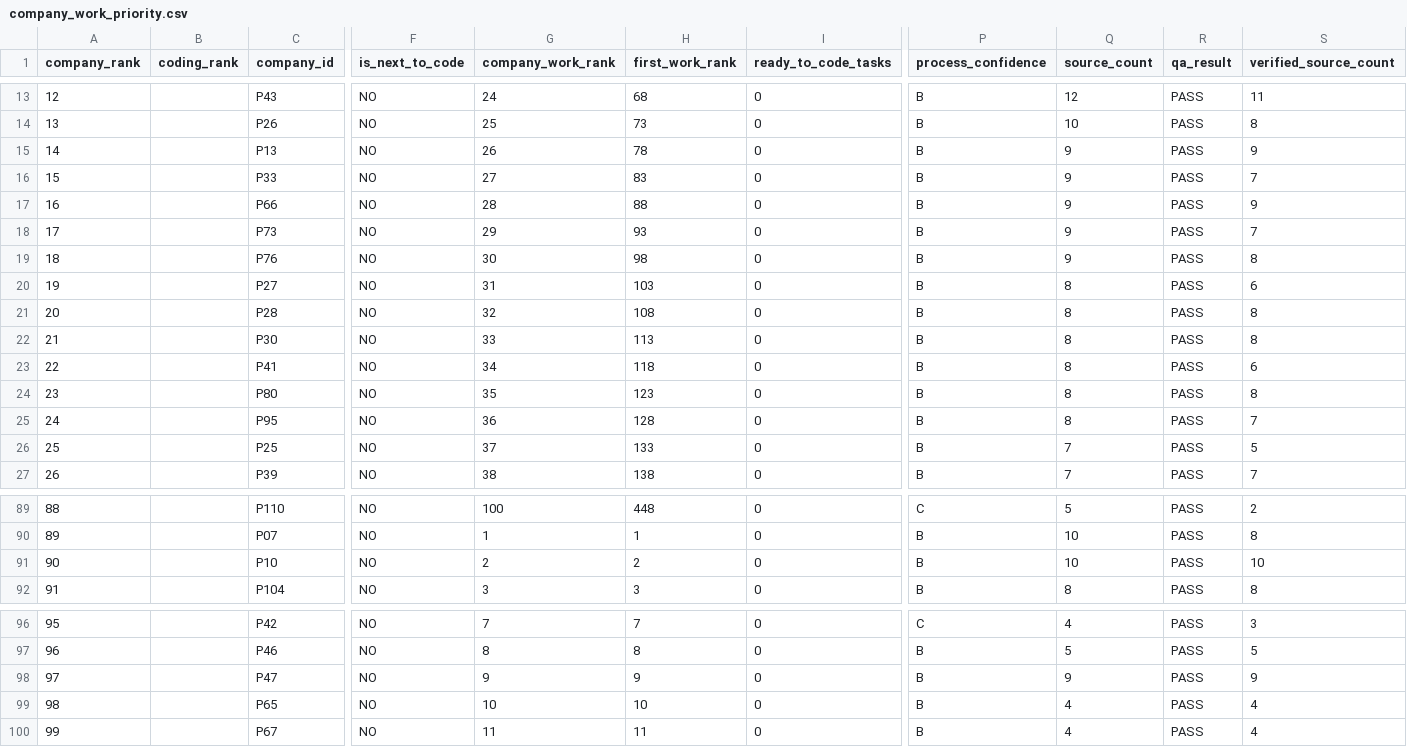
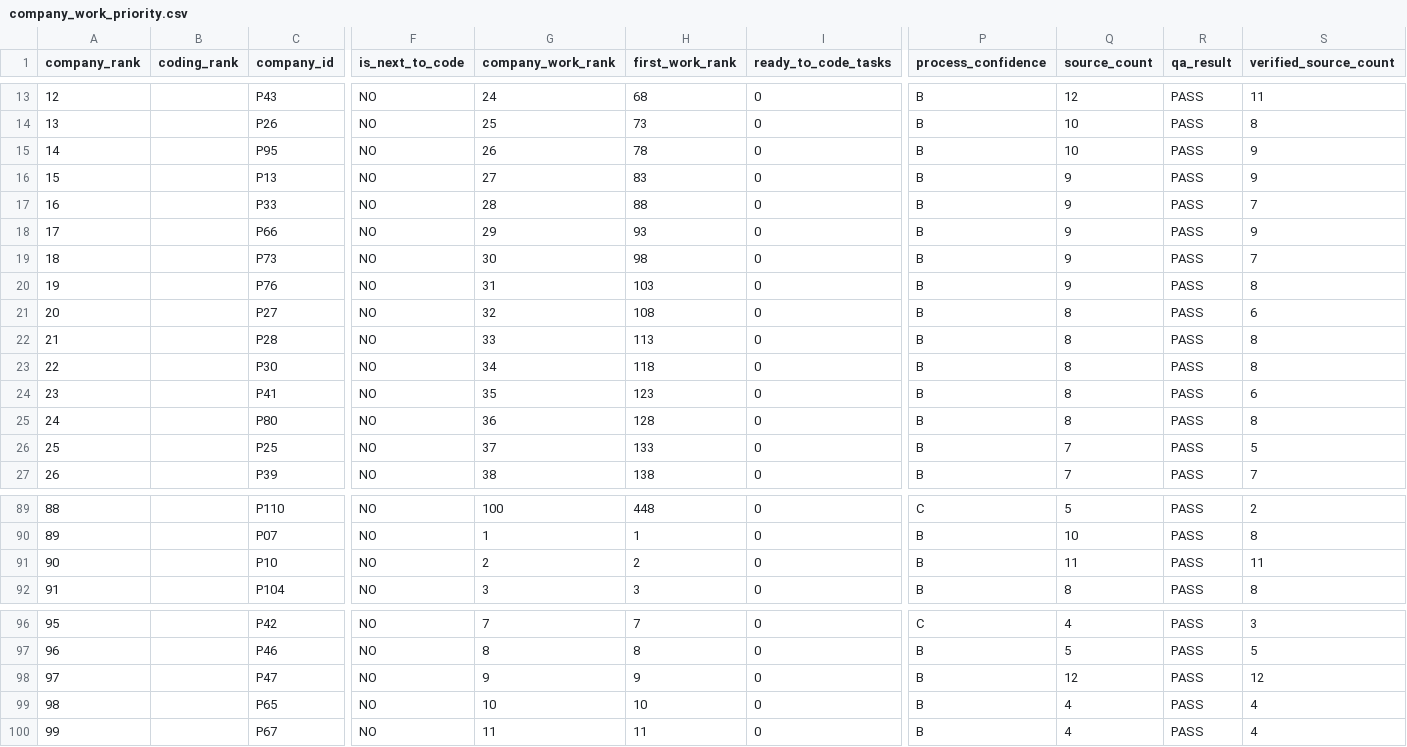
Before and after one commit to AnnaKolisnyk74/sme-etoi, a CSV file: outputs/company_work_priority.csv, drawn as a sheet; only a part is shown, gaps mark what is left out; removed rows and columns are numbered as before the commit, all else as after; rows hold the shown columns only; the diff names each change by its address in the sheet, - before the commit and + after, or states it on an @@ line.

Commit message:
Correct recovered Winkler imprint and track priority eligibility follow-ups

```diff
--- a/outputs/company_work_priority.csv
+++ b/outputs/company_work_priority.csv
+row 15: 14 |  | P95 | NO | 26 | 78 | 0 | B | 10 | PASS | 9
@@ column A (company_rank) renumbered between rows 16 and 25 @@
-G16 (company_work_rank): 26
+G16 (company_work_rank): 27
-H16 (first_work_rank): 78
+H16 (first_work_rank): 83
-G17 (company_work_rank): 27
+G17 (company_work_rank): 28
-H17 (first_work_rank): 83
+H17 (first_work_rank): 88
-G18 (company_work_rank): 28
+G18 (company_work_rank): 29
-H18 (first_work_rank): 88
+H18 (first_work_rank): 93
-G19 (company_work_rank): 29
+G19 (company_work_rank): 30
-H19 (first_work_rank): 93
+H19 (first_work_rank): 98
-G20 (company_work_rank): 30
+G20 (company_work_rank): 31
-H20 (first_work_rank): 98
+H20 (first_work_rank): 103
-G21 (company_work_rank): 31
+G21 (company_work_rank): 32
-H21 (first_work_rank): 103
+H21 (first_work_rank): 108
-G22 (company_work_rank): 32
+G22 (company_work_rank): 33
-H22 (first_work_rank): 108
+H22 (first_work_rank): 113
-G23 (company_work_rank): 33
+G23 (company_work_rank): 34
-H23 (first_work_rank): 113
+H23 (first_work_rank): 118
-G24 (company_work_rank): 34
+G24 (company_work_rank): 35
-H24 (first_work_rank): 118
+H24 (first_work_rank): 123
-G25 (company_work_rank): 35
+G25 (company_work_rank): 36
-H25 (first_work_rank): 123
+H25 (first_work_rank): 128
-row 25: 24 |  | P95 | NO | 36 | 128 | 0 | B | 8 | PASS | 7
-Q91 (source_count): 10
+Q91 (source_count): 11
-S91 (verified_source_count): 10
+S91 (verified_source_count): 11
-Q98 (source_count): 9
+Q98 (source_count): 12
-S98 (verified_source_count): 9
+S98 (verified_source_count): 12
```
Also changed, not shown: 28 other files.
